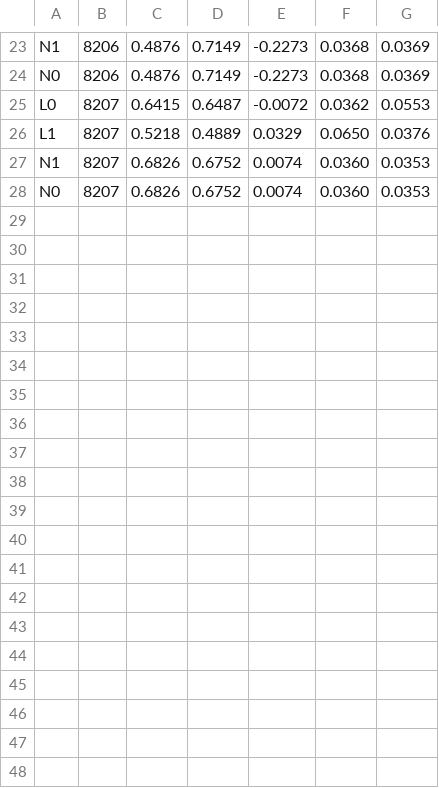
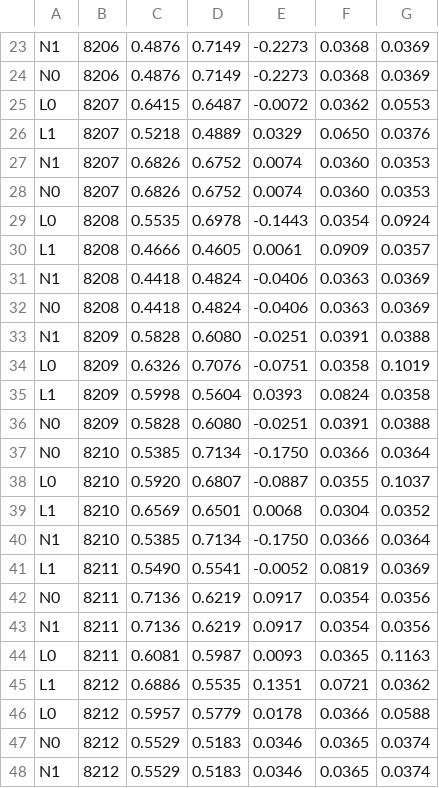
Before and after one commit to mortyc126-debug/Mozg, a TSV file: engine/tick/embryo/out/cross96_Z1.tsv, drawn as a sheet; only a part is shown, gaps mark what is left out.

```diff
--- a/engine/tick/embryo/out/cross96_Z1.tsv
+++ b/engine/tick/embryo/out/cross96_Z1.tsv
@@ -28 +28,21 @@ N1	8207	0.6826	0.6752	0.0074	0.0360	0.0353
 N0	8207	0.6826	0.6752	0.0074	0.0360	0.0353
+L0	8208	0.5535	0.6978	-0.1443	0.0354	0.0924
+L1	8208	0.4666	0.4605	0.0061	0.0909	0.0357
+N1	8208	0.4418	0.4824	-0.0406	0.0363	0.0369
+N0	8208	0.4418	0.4824	-0.0406	0.0363	0.0369
+N1	8209	0.5828	0.6080	-0.0251	0.0391	0.0388
+L0	8209	0.6326	0.7076	-0.0751	0.0358	0.1019
+L1	8209	0.5998	0.5604	0.0393	0.0824	0.0358
+N0	8209	0.5828	0.6080	-0.0251	0.0391	0.0388
+N0	8210	0.5385	0.7134	-0.1750	0.0366	0.0364
+L0	8210	0.5920	0.6807	-0.0887	0.0355	0.1037
+L1	8210	0.6569	0.6501	0.0068	0.0304	0.0352
+N1	8210	0.5385	0.7134	-0.1750	0.0366	0.0364
+L1	8211	0.5490	0.5541	-0.0052	0.0819	0.0369
+N0	8211	0.7136	0.6219	0.0917	0.0354	0.0356
+N1	8211	0.7136	0.6219	0.0917	0.0354	0.0356
+L0	8211	0.6081	0.5987	0.0093	0.0365	0.1163
+L1	8212	0.6886	0.5535	0.1351	0.0721	0.0362
+L0	8212	0.5957	0.5779	0.0178	0.0366	0.0588
+N0	8212	0.5529	0.5183	0.0346	0.0365	0.0374
+N1	8212	0.5529	0.5183	0.0346	0.0365	0.0374
```
Also changed, not shown: engine/tick/embryo/out/cross96_Z2.tsv, 26 other files.
